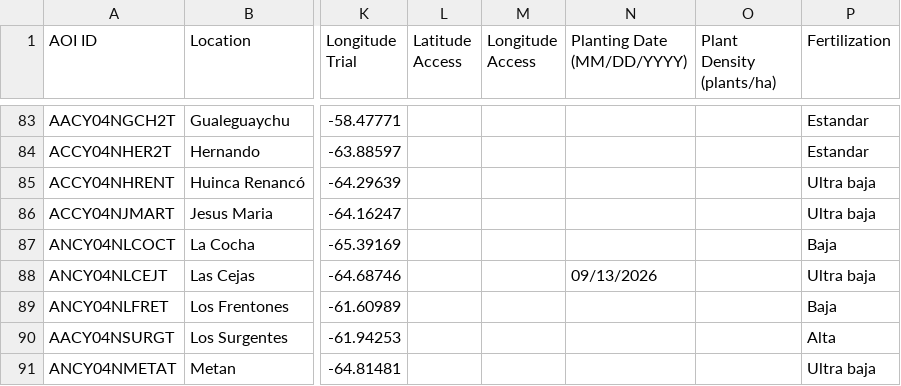
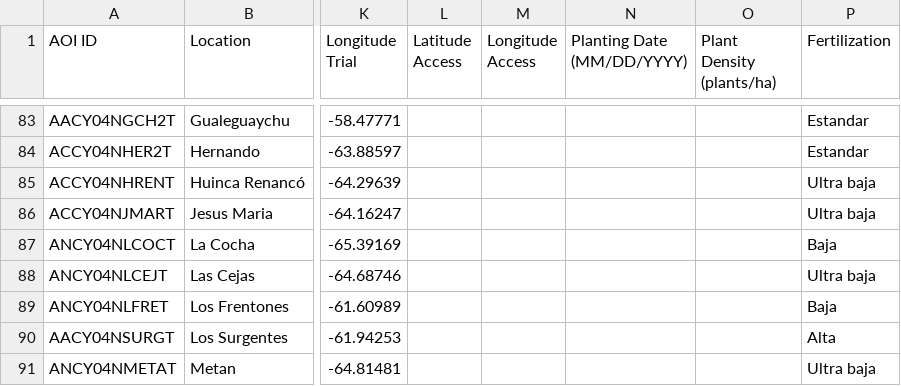
Before and after one commit to LAAR-TESTING-AR/field-trial-master-platform, a CSV file: Sitios_test.csv, drawn as a sheet; only a part is shown, gaps mark what is left out; the diff names each change by its address in the sheet, - before the commit and + after, or states it on an @@ line.

Commit message:
Actualizacion automatica de Sitios.csv desde SharePoint

```diff
--- a/Sitios_test.csv
+++ b/Sitios_test.csv
-N88 (Planting Date (MM/DD/YYYY)): 09/13/2026
+N88 (Planting Date (MM/DD/YYYY)): (empty)
```
